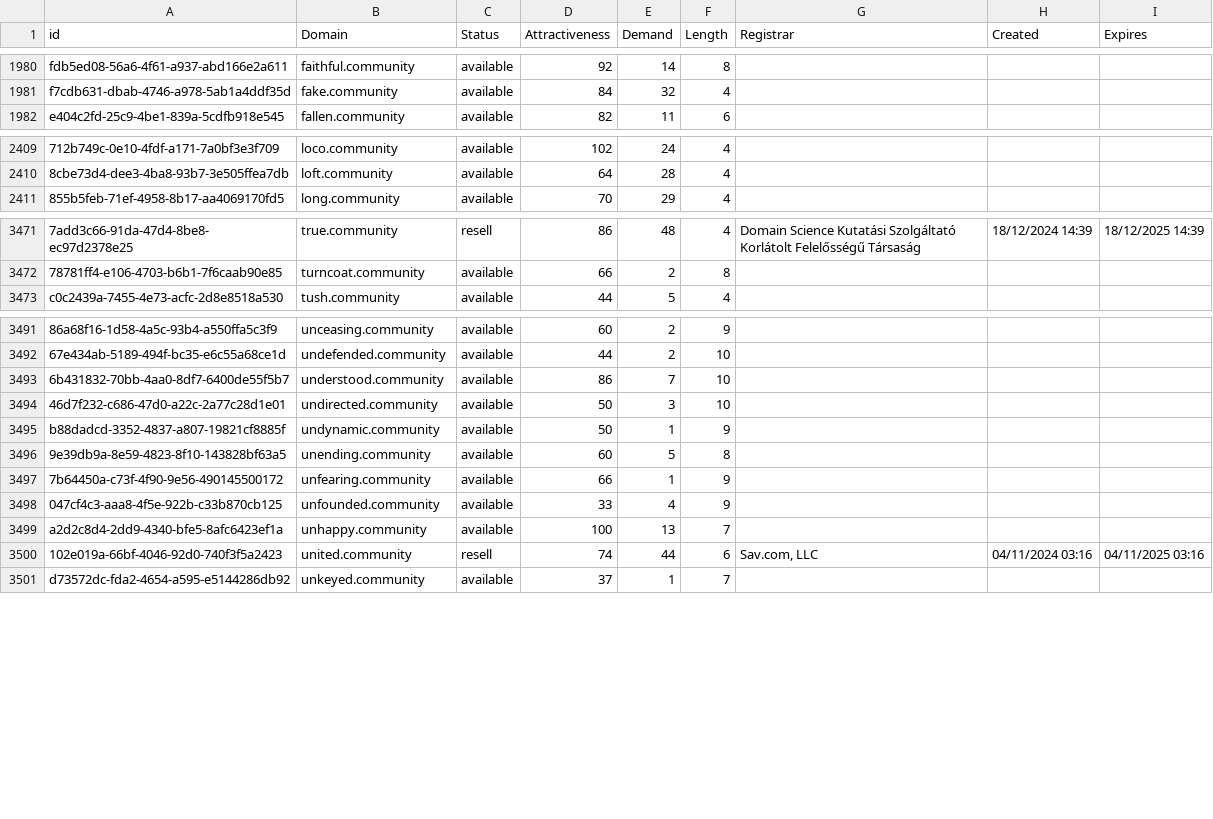
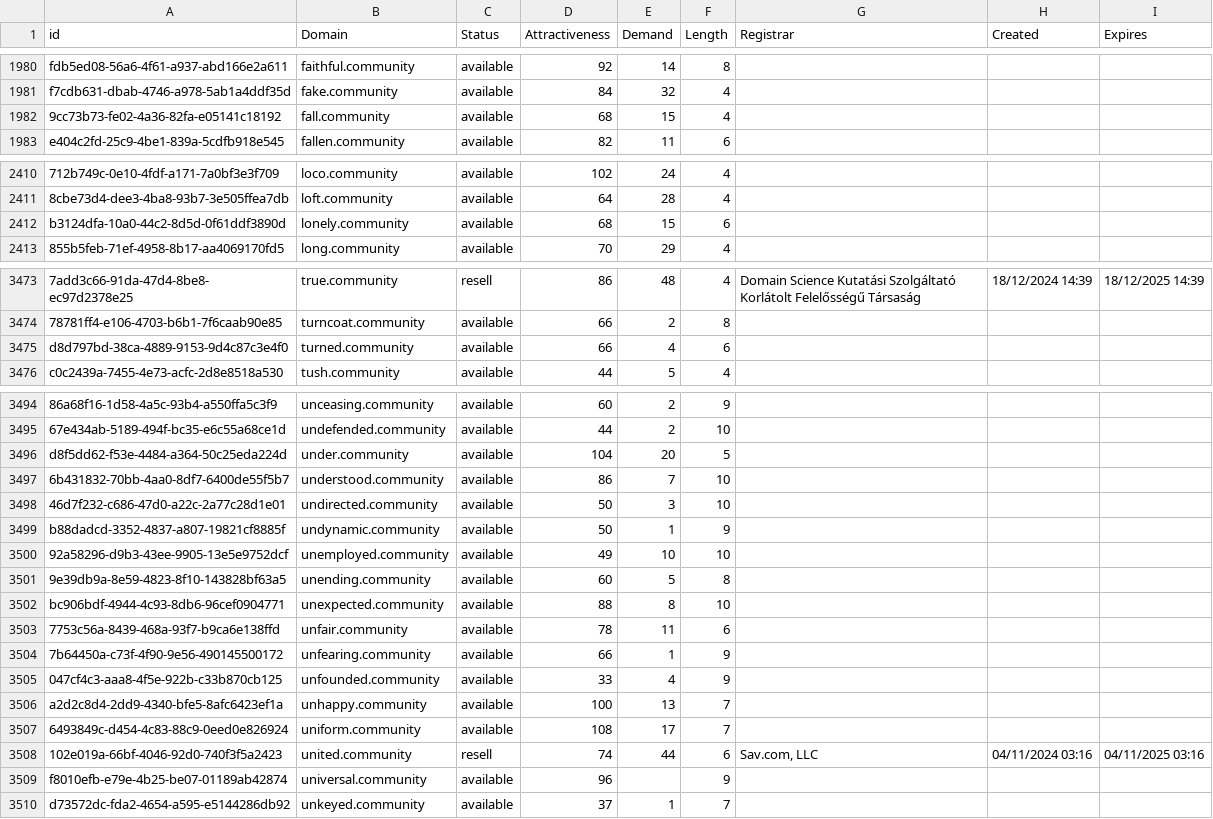
Before and after one commit to UniqueDomains/community-oneword-domains, a CSV file: community.csv, drawn as a sheet; only a part is shown, gaps mark what is left out; the diff covers the shown part only; the diff names each change by its address in the sheet, - before the commit and + after, or states it on an @@ line.

Commit message:
Domains update

```diff
--- a/community.csv
+++ b/community.csv
+row 1982: 9cc73b73-fe02-4a36-82fa-e05141c18192 | fall.community | available | 68 | 15 | 4
+row 2412: b3124dfa-10a0-44c2-8d5d-0f61ddf3890d | lonely.community | available | 68 | 15 | 6
+row 3475: d8d797bd-38ca-4889-9153-9d4c87c3e4f0 | turned.community | available | 66 | 4 | 6
+row 3496: d8f5dd62-f53e-4484-a364-50c25eda224d | under.community | available | 104 | 20 | 5
+row 3500: 92a58296-d9b3-43ee-9905-13e5e9752dcf | unemployed.community | available | 49 | 10 | 10
+row 3502: bc906bdf-4944-4c93-8db6-96cef0904771 | unexpected.community | available | 88 | 8 | 10
+row 3503: 7753c56a-8439-468a-93f7-b9ca6e138ffd | unfair.community | available | 78 | 11 | 6
+row 3507: 6493849c-d454-4c83-88c9-0eed0e826924 | uniform.community | available | 108 | 17 | 7
+row 3509: f8010efb-e79e-4b25-be07-01189ab42874 | universal.community | available | 96 |  | 9
```
Also changed, not shown: 28 edited cells elsewhere in this file, 2 other files.
